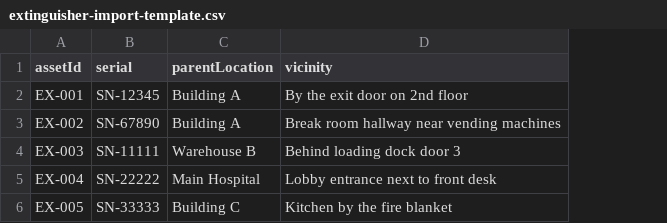
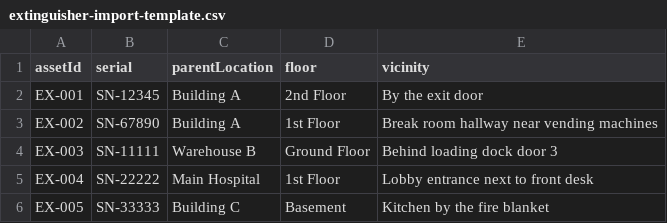
Before and after one commit to built-by-Beck/extinguisher-tracker-3, a CSV file: public/extinguisher-import-template.csv, drawn as a sheet; addresses are those after the commit; the diff names each change by its address in the sheet, - before the commit and + after, or states it on an @@ line.

```diff
--- a/public/extinguisher-import-template.csv
+++ b/public/extinguisher-import-template.csv
+column D (floor), rows 2-6: 2nd Floor | 1st Floor | Ground Floor | 1st Floor | Basement
-E2 (vicinity): By the exit door on 2nd floor
+E2 (vicinity): By the exit door
```
Also changed, not shown: 22 other files.
